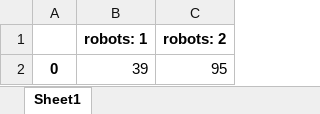
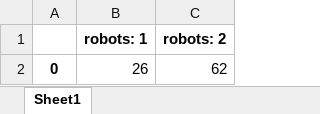
Before and after one commit to balandongiv/oop_ums, an Excel workbook: tutorial7_io_plotting/data.xlsx, sheet Sheet1, drawn as a sheet; values as stored, in another font and other column widths than the file's, no borders; the diff names each change by its address in the sheet, - before the commit and + after, or states it on an @@ line.

```diff
--- a/tutorial7_io_plotting/data.xlsx (sheet Sheet1)
+++ b/tutorial7_io_plotting/data.xlsx (sheet Sheet1)
-B2 (robots: 1): 39
+B2 (robots: 1): 26
-C2 (robots: 2): 95
+C2 (robots: 2): 62
```
Also changed, not shown: 9 other files.
